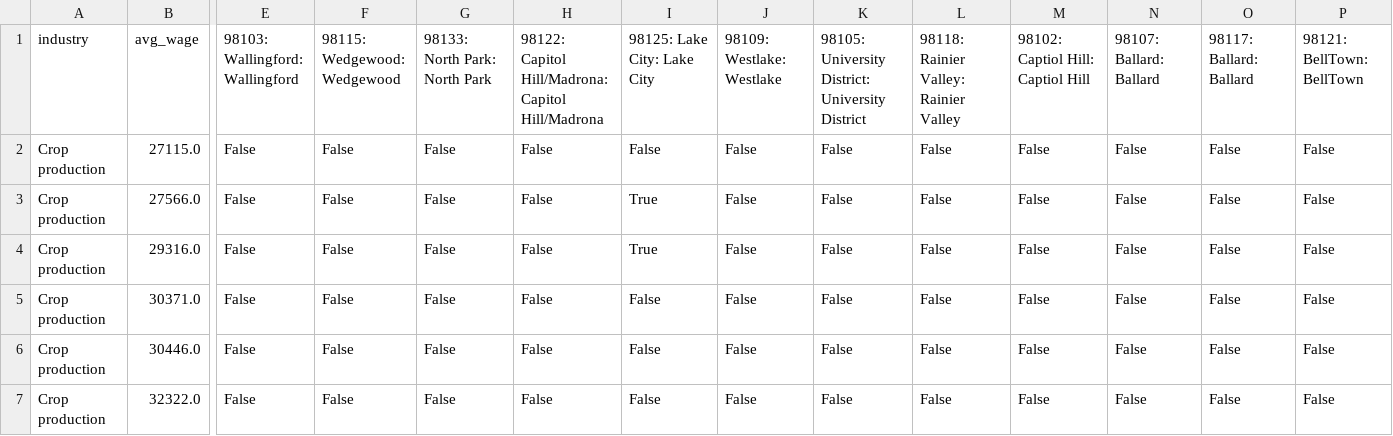
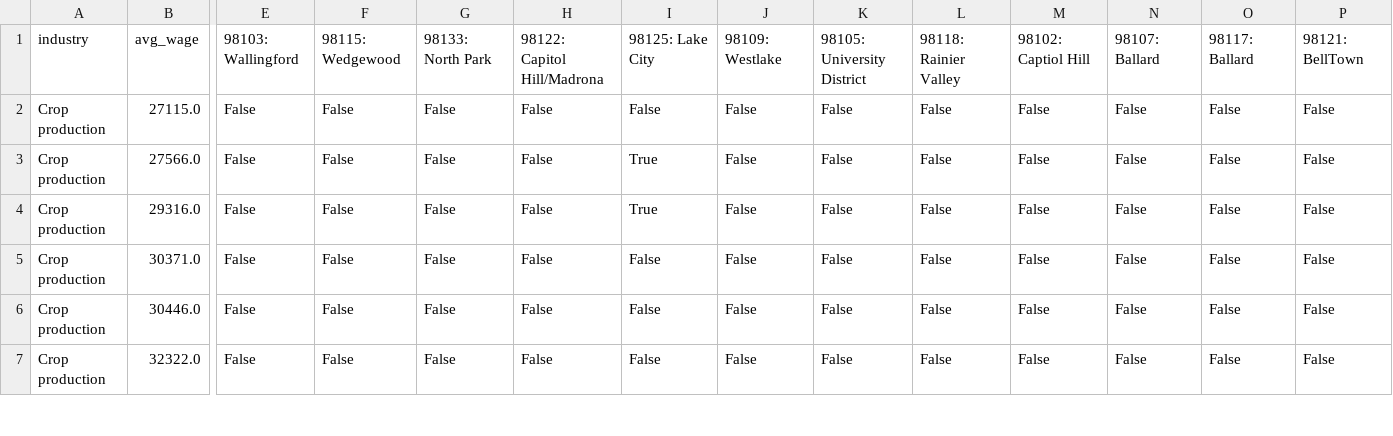
Before and after one commit to rsquillace/renters-lament, a CSV file: data/affordability_data.csv, drawn as a sheet; only a part is shown, gaps mark what is left out; the diff covers the shown part only; the diff names each change by its address in the sheet, - before the commit and + after, or states it on an @@ line.

Commit message:
fix column name issue

```diff
--- a/data/affordability_data.csv
+++ b/data/affordability_data.csv
-E1: 98103: Wallingford: Wallingford
+E1: 98103: Wallingford
-F1: 98115: Wedgewood: Wedgewood
+F1: 98115: Wedgewood
-G1: 98133: North Park: North Park
+G1: 98133: North Park
-H1: 98122: Capitol Hill/Madrona: Capitol Hill/Madrona
+H1: 98122: Capitol Hill/Madrona
-I1: 98125: Lake City: Lake City
+I1: 98125: Lake City
-J1: 98109: Westlake: Westlake
+J1: 98109: Westlake
-K1: 98105: University District: University District
+K1: 98105: University District
-L1: 98118: Rainier Valley: Rainier Valley
+L1: 98118: Rainier Valley
-M1: 98102: Captiol Hill: Captiol Hill
+M1: 98102: Captiol Hill
-N1: 98107: Ballard: Ballard
+N1: 98107: Ballard
-O1: 98117: Ballard: Ballard
+O1: 98117: Ballard
-P1: 98121: BellTown: BellTown
+P1: 98121: BellTown
```
Also changed, not shown: 5 edited cells elsewhere in this file.
